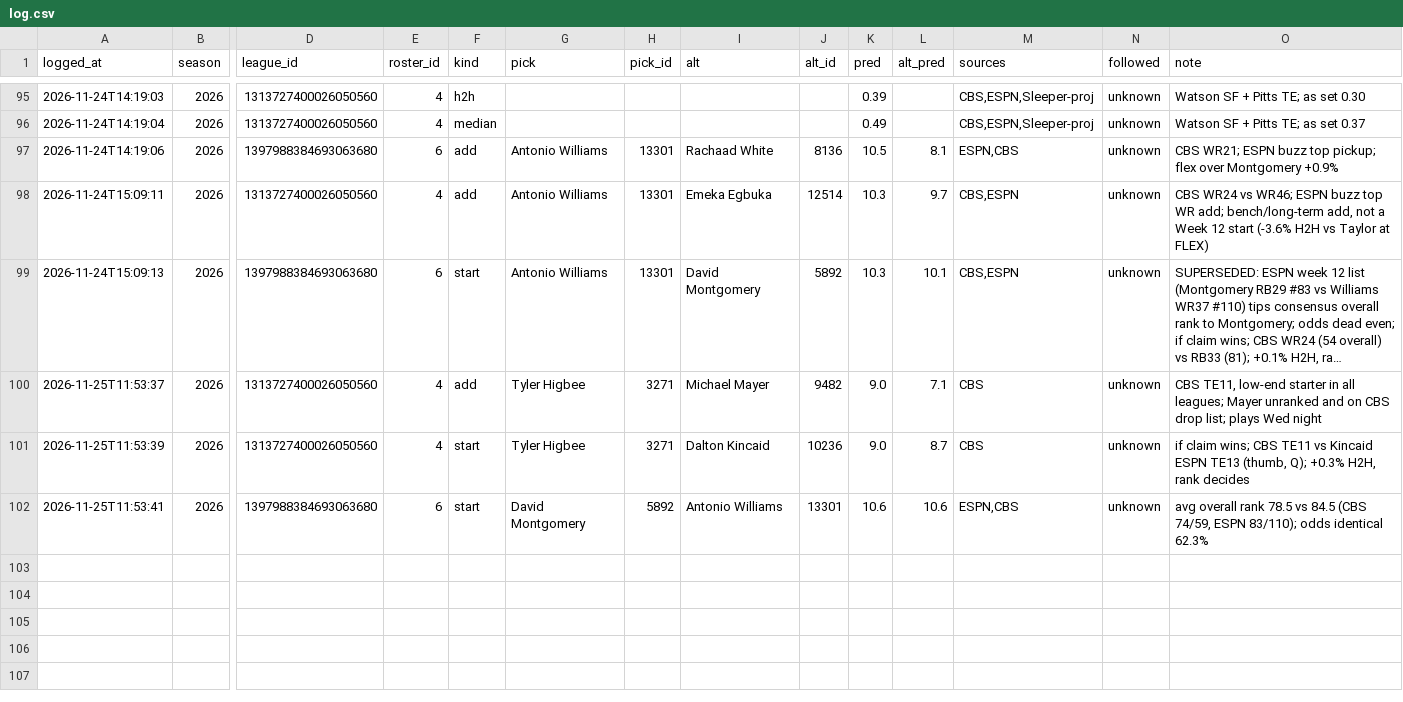
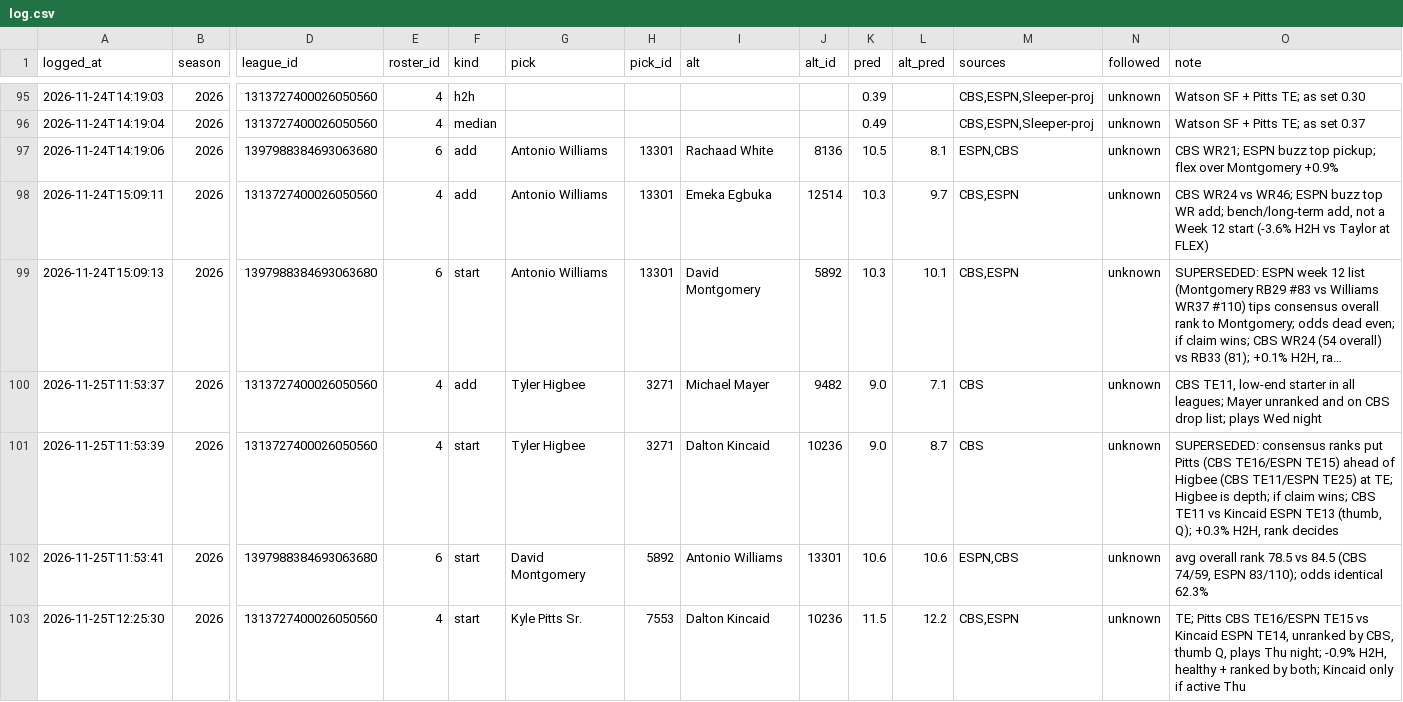
Before and after one commit to ChrisCioffi/Claude-fantasy-recapper, a CSV file: predictions/log.csv, drawn as a sheet; only a part is shown, gaps mark what is left out; long unchanged cells end in …; rows hold the shown columns only; the diff names each change by its address in the sheet, - before the commit and + after, or states it on an @@ line.

```diff
--- a/predictions/log.csv
+++ b/predictions/log.csv
-O101 (note): if claim…
+O101 (note): SUPERSEDED: consensus ranks put Pitts (CBS TE16/ESPN TE15) ahead of Higbee (CBS TE11/ESPN TE25) at TE; Higbee is depth; if claim…
+row 103: 2026-11-25T12:25:30 | 2026 | 1313727400026050560 | 4 | start | Kyle Pitts Sr. | 7553 | Dalton Kincaid | 10236 | 11.5 | 12.2 | CBS,ESPN | unknown | TE; Pitts CBS TE16/ESPN TE15 vs Kincaid ESPN TE14, unranked by CBS, thumb Q, plays Thu night; -0.9% H2H, healthy + ranked by both; Kincaid only if active Thu
```
